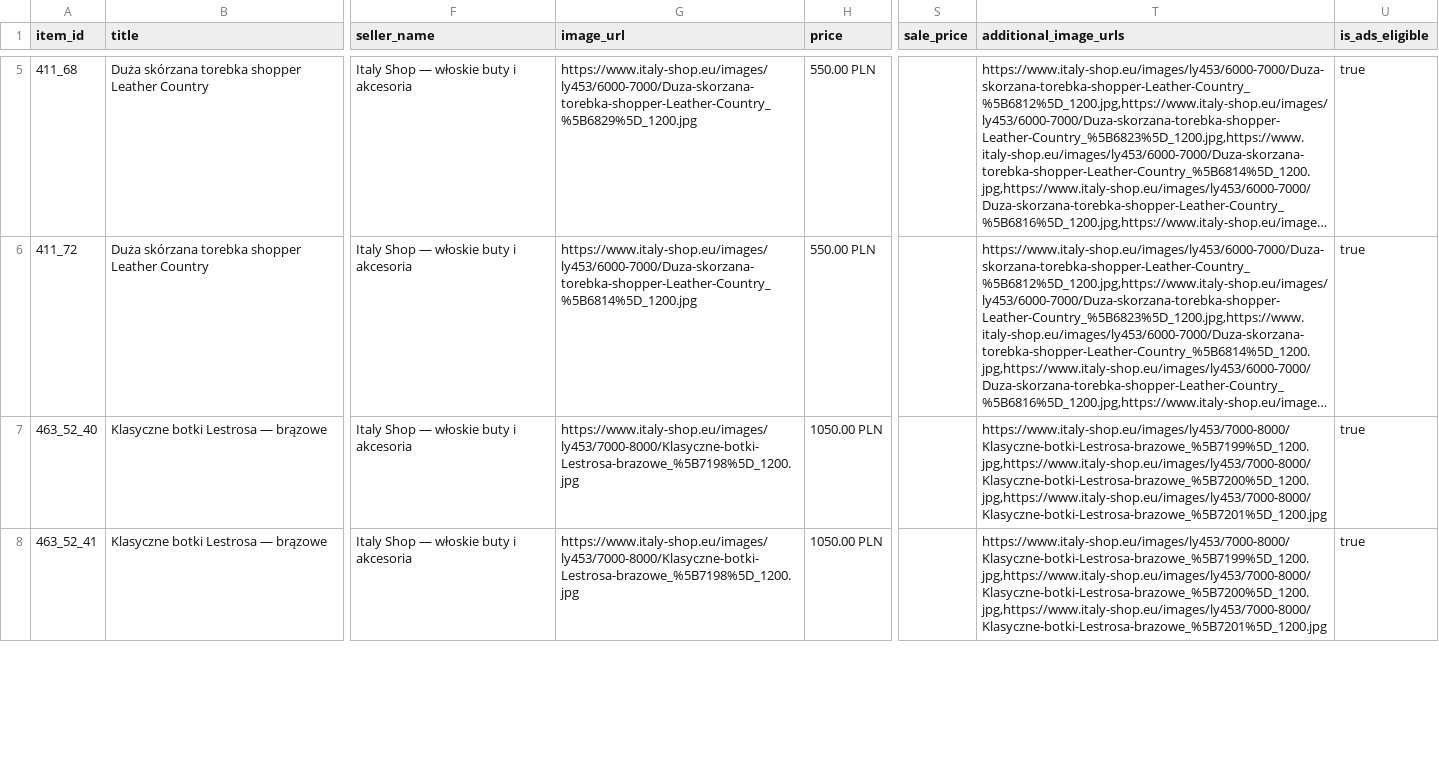
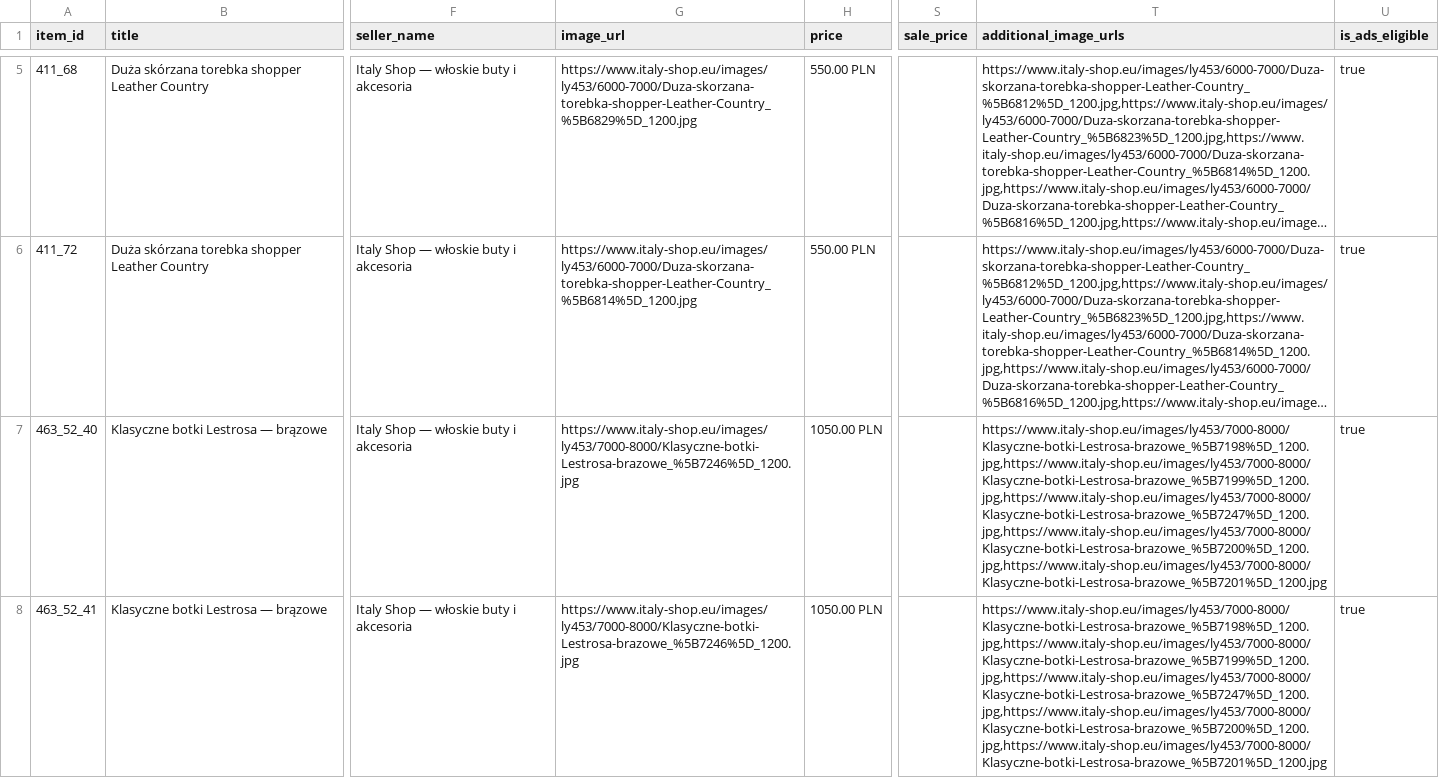
Before and after one commit to ANedbalski/italy-shop-feed-public, a CSV file: feed_openai.csv, drawn as a sheet; only a part is shown, gaps mark what is left out; long unchanged cells end in …; the diff covers the shown part only; the diff names each change by its address in the sheet, - before the commit and + after, or states it on an @@ line.

Commit message:
Feed update 2026-10-20 08:01

```diff
--- a/feed_openai.csv
+++ b/feed_openai.csv
-G7:G8 (image_url): https://www.italy-shop.eu/images/ly453/7000-8000/Klasyczne-botki-Lestrosa-brazowe_%5B7198%5D_1200.jpg
+G7:G8 (image_url): https://www.italy-shop.eu/images/ly453/7000-8000/Klasyczne-botki-Lestrosa-brazowe_%5B7246%5D_1200.jpg
-T7:T8 (additional_image_urls): https://www.italy-shop.eu/images/ly453/7000-8000/Klasyczne-botki-Lestrosa-brazowe_%5B7199%5D_1200.jpg,https://www.italy-shop.eu/images/ly453/7000-8000/Klasyczne-botki-Lestrosa-brazowe_%5B7200%5D_1200.jpg,https://www.italy-shop.eu/images/ly453/7000-8000/Klasyczne-botki-Lestrosa-brazowe_%5B7201%5D_1200.jpg
+T7:T8 (additional_image_urls): https://www.italy-shop.eu/images/ly453/7000-8000/Klasyczne-botki-Lestrosa-brazowe_%5B7198%5D_1200.jpg,https://www.italy-shop.eu/images/ly453/7000-8000/Klasyczne-botki-Lestrosa-brazowe_%5B7199%5D_1200.jpg,https://www.italy-shop.eu/images/ly453/7000-8000/Klasyczne-botki-Lestrosa-brazowe_%5B7247%5D_1200.jpg,https://www.italy-shop.eu/images/ly453/7000-8000/Klasyczne-botki-Lestrosa-brazowe_%5B7200%5D_1200.jpg,https://www.italy-shop.eu/images/ly453/7000-8000/Klasyczne-botki-Lestrosa-brazowe_%5B7201%5D_1200.jpg
```
Also changed, not shown: 16 edited cells elsewhere in this file, feed_openai.tsv, 2 other files.
